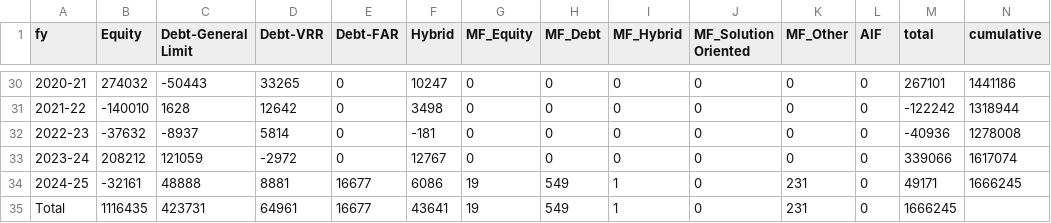
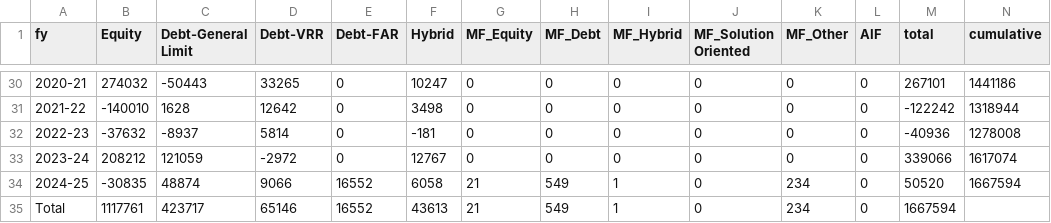
Before and after one commit to naveenkonam1985/fpistats, a CSV file: app/data/fpidata_financialyearwise.csv, drawn as a sheet; only a part is shown, gaps mark what is left out.

Commit message:
Data updated as on 22ndNov24

```diff
--- a/app/data/fpidata_financialyearwise.csv
+++ b/app/data/fpidata_financialyearwise.csv
@@ -33,3 +33,3 @@ fy,Equity,Debt-General Limit,Debt-VRR,Debt-FAR,Hybrid,MF_Equity,MF_Debt,MF_Hybri
 2023-24,208212,121059,-2972,0,12767,0,0,0,0,0,0,339066,1617074
-2024-25,-32161,48888,8881,16677,6086,19,549,1,0,231,0,49171,1666245
-Total,1116435,423731,64961,16677,43641,19,549,1,0,231,0,1666245,
+2024-25,-30835,48874,9066,16552,6058,21,549,1,0,234,0,50520,1667594
+Total,1117761,423717,65146,16552,43613,21,549,1,0,234,0,1667594,
```
Also changed, not shown: app/data/fpidata_monthwise.csv.
